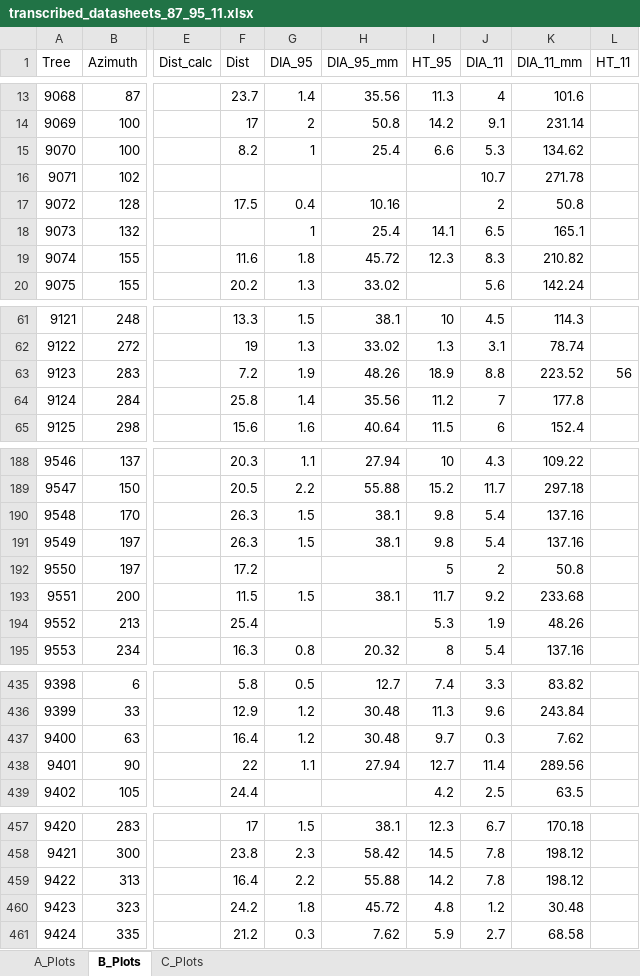
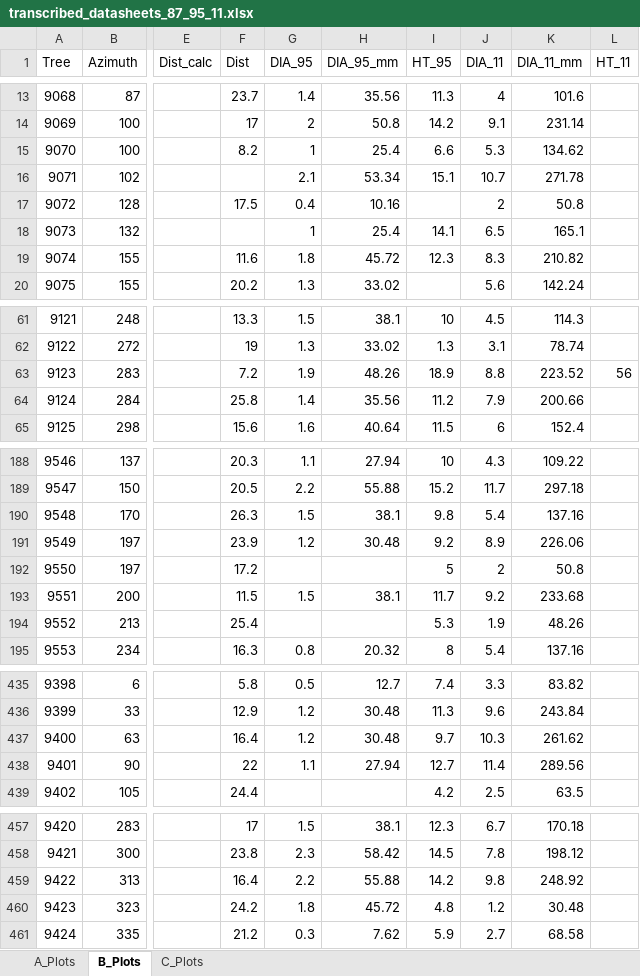
Before and after one commit to LeBoldus-Lab/Apiary_LRR, an Excel workbook: raw_data/Stem_maps_and_datasheets/transcribed_datasheets_87_95_11.xlsx, sheet B_Plots, drawn as a sheet; only a part is shown, gaps mark what is left out; values as stored, in another font and other column widths than the file's, no borders; the diff names each change by its address in the sheet, - before the commit and + after, or states it on an @@ line.

```diff
--- a/raw_data/Stem_maps_and_datasheets/transcribed_datasheets_87_95_11.xlsx (sheet B_Plots)
+++ b/raw_data/Stem_maps_and_datasheets/transcribed_datasheets_87_95_11.xlsx (sheet B_Plots)
-G16 (DIA_95): (empty)
+G16 (DIA_95): 2.1
-H16 (DIA_95_mm): (empty)
+H16 (DIA_95_mm): 53.34
-I16 (HT_95): (empty)
+I16 (HT_95): 15.1
-J64 (DIA_11): 7
+J64 (DIA_11): 7.9
-K64 (DIA_11_mm): 177.8
+K64 (DIA_11_mm): 200.66
-F191 (Dist): 26.3
+F191 (Dist): 23.9
-G191 (DIA_95): 1.5
+G191 (DIA_95): 1.2
-H191 (DIA_95_mm): 38.1
+H191 (DIA_95_mm): 30.48
-I191 (HT_95): 9.8
+I191 (HT_95): 9.2
-J191 (DIA_11): 5.4
+J191 (DIA_11): 8.9
-K191 (DIA_11_mm): 137.16
+K191 (DIA_11_mm): 226.06
-J437 (DIA_11): 0.3
+J437 (DIA_11): 10.3
-K437 (DIA_11_mm): 7.62
+K437 (DIA_11_mm): 261.62
-J459 (DIA_11): 7.8
+J459 (DIA_11): 9.8
-K459 (DIA_11_mm): 198.12
+K459 (DIA_11_mm): 248.92
```
Also changed, not shown: sheet C_Plots, sheet A_Plots, formulas that keep their value, raw_data/data_input_edits.xlsx, 12 other files.
